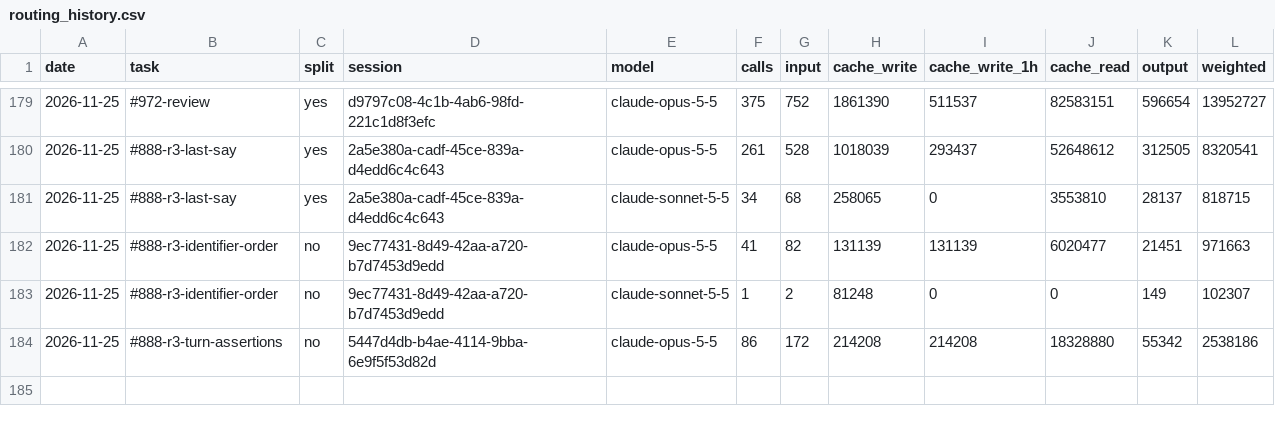
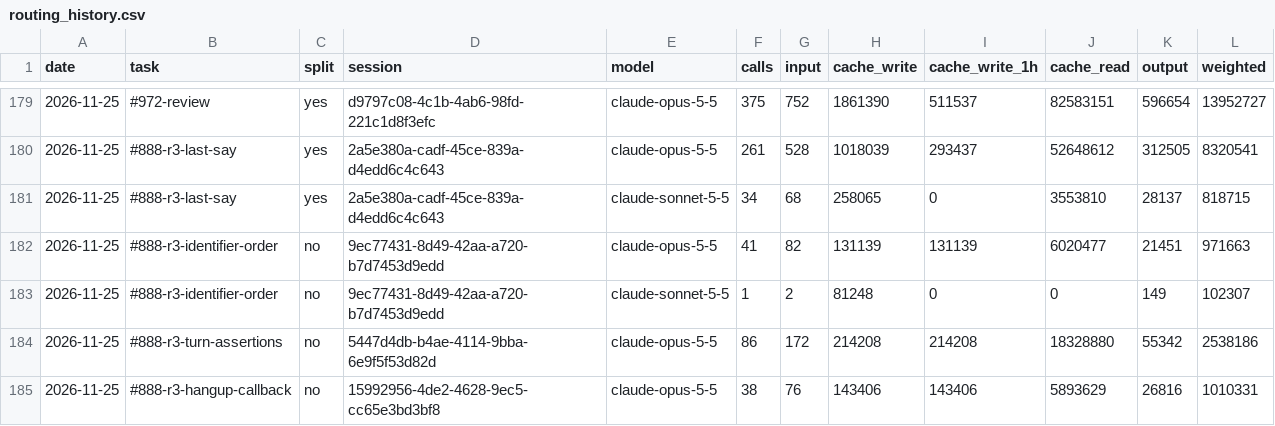
Before and after one commit to Maeximilion/Maex-Voice-Agent, a CSV file: docs/metrics/routing_history.csv, drawn as a sheet; only a part is shown, gaps mark what is left out; the diff names each change by its address in the sheet, - before the commit and + after, or states it on an @@ line.

Commit message:
chore(metrics): usage of the hang-up callback card task

```diff
--- a/docs/metrics/routing_history.csv
+++ b/docs/metrics/routing_history.csv
+row 185: 2026-11-25 | #888-r3-hangup-callback | no | 15992956-4de2-4628-9ec5-cc65e3bd3bf8 | claude-opus-5-5 | 38 | 76 | 143406 | 143406 | 5893629 | 26816 | 1010331
```
Also changed, not shown: docs/metrics/context_history.csv.
